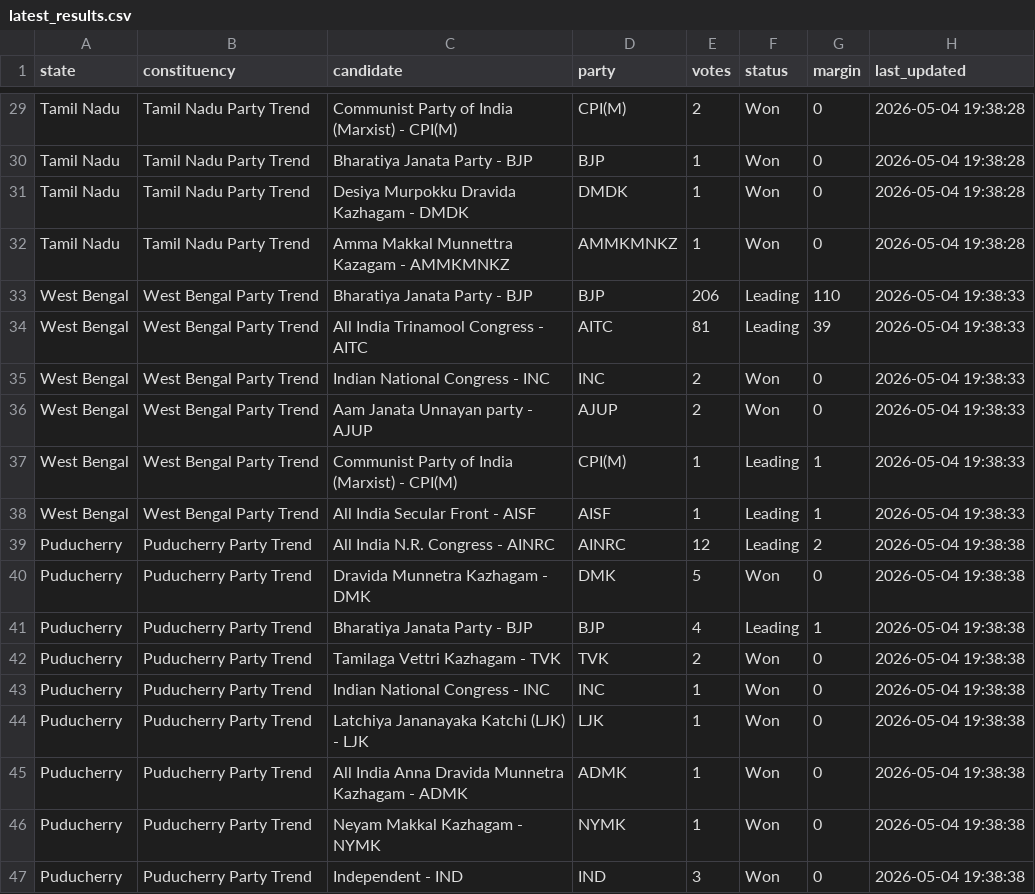
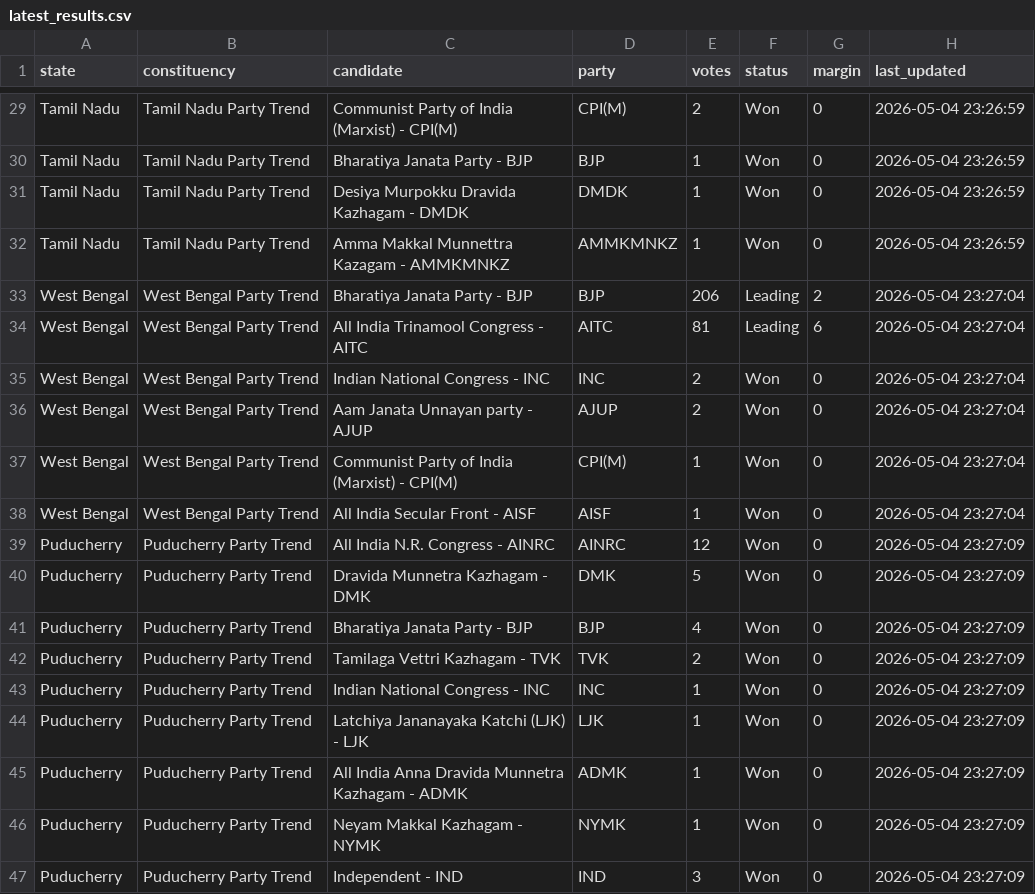
Before and after one commit to ken-kaneki21/live-election-intelligence-platform, a CSV file: data/processed/latest_results.csv, drawn as a sheet; only a part is shown, gaps mark what is left out; the diff covers the shown part only; the diff names each change by its address in the sheet, - before the commit and + after, or states it on an @@ line.

```diff
--- a/data/processed/latest_results.csv
+++ b/data/processed/latest_results.csv
-H29:H32 (last_updated): 2026-05-04 19:38:28
+H29:H32 (last_updated): 2026-05-04 23:26:59
-G33 (margin): 110
+G33 (margin): 2
-H33:H38 (last_updated): 2026-05-04 19:38:33
+H33:H38 (last_updated): 2026-05-04 23:27:04
-G34 (margin): 39
+G34 (margin): 6
-F37:F39 (status): Leading
+F37:F39 (status): Won
-G37:G38 (margin): 1
+G37:G38 (margin): 0
-G39 (margin): 2
+G39 (margin): 0
-H39:H47 (last_updated): 2026-05-04 19:38:38
+H39:H47 (last_updated): 2026-05-04 23:27:09
-F41 (status): Leading
+F41 (status): Won
-G41 (margin): 1
+G41 (margin): 0
```
Also changed, not shown: 1 added row, 1 removed row and 47 edited cells elsewhere in this file, 3 other files.
